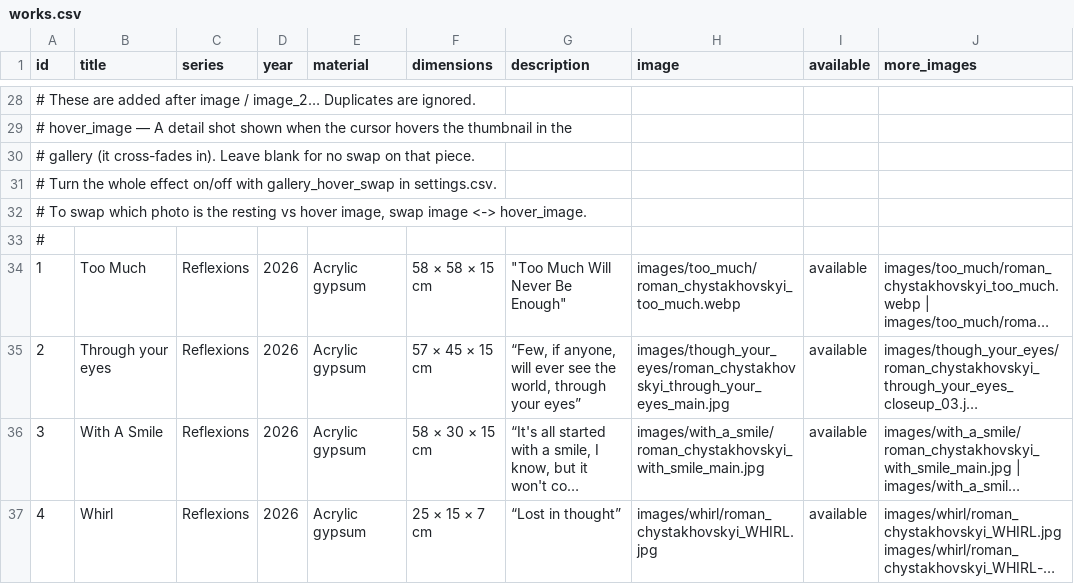
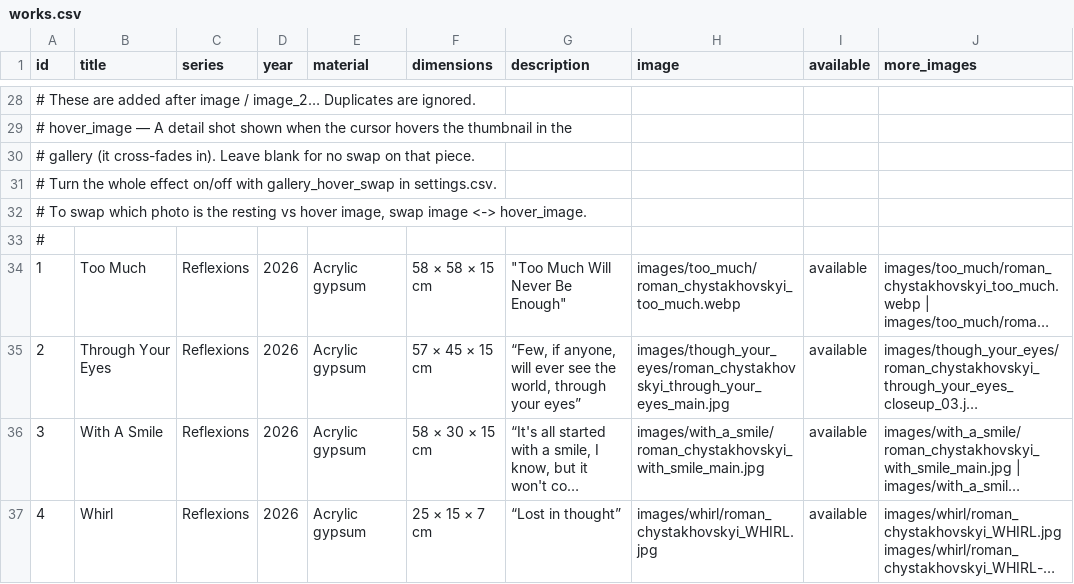
Before and after one commit to muso-design/art-website, a CSV file: works.csv, drawn as a sheet; only a part is shown, gaps mark what is left out; long unchanged cells end in …; the diff covers the shown part only; the diff names each change by its address in the sheet, - before the commit and + after, or states it on an @@ line.

```diff
--- a/works.csv
+++ b/works.csv
-B35 (title): Through your eyes
+B35 (title): Through Your Eyes
```
Also changed, not shown: 1 added row elsewhere in this file, 50 other files.
